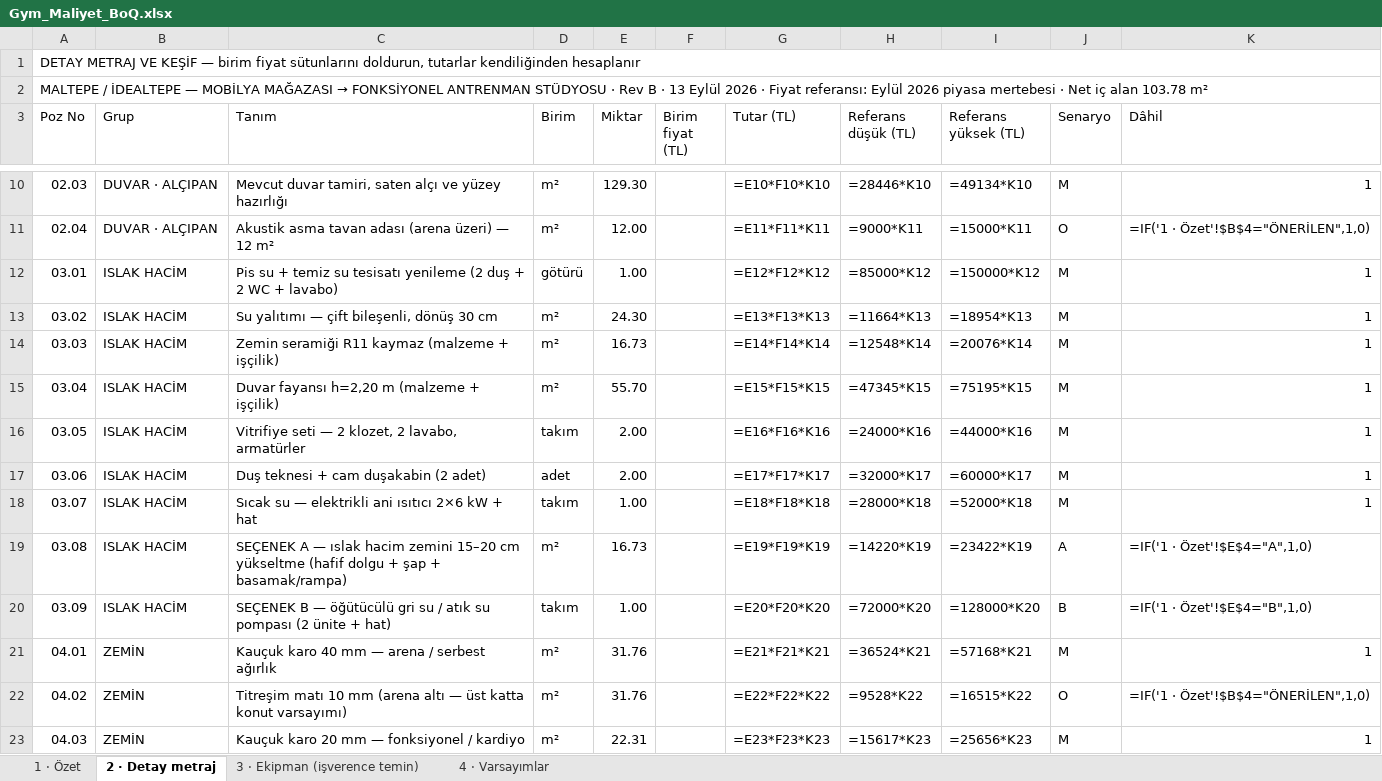
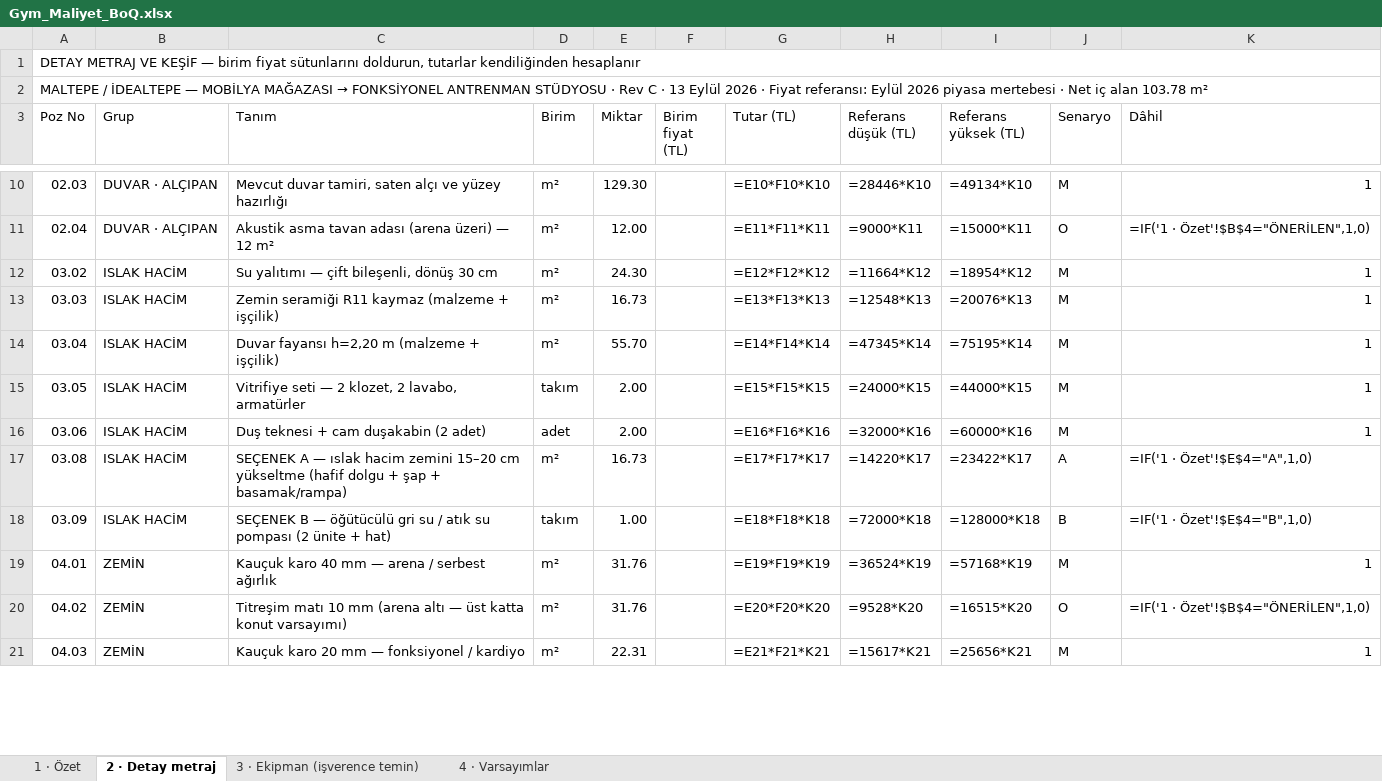
Before and after one commit to gukuhubn/gym-maltepe, an Excel workbook: output/Gym_Maliyet_BoQ.xlsx, sheet 2 · Detay metraj, drawn as a sheet; only a part is shown, gaps mark what is left out; values as stored, in another font and other column widths than the file's, no cell formats; formulas without a stored value are shown as written; removed rows and columns are numbered as before the commit, all else as after; the diff covers the shown part only; the diff names each change by its address in the sheet, - before the commit and + after, or states it on an @@ line.

```diff
--- a/output/Gym_Maliyet_BoQ.xlsx (sheet 2 · Detay metraj)
+++ b/output/Gym_Maliyet_BoQ.xlsx (sheet 2 · Detay metraj)
-A2 (Poz No): …· Rev B · 13…
+A2 (Poz No): …· Rev C · 13…
-row 12: 03.01 | ISLAK HACİM | Pis su + temiz su tesisatı yenileme (2 duş + 2 WC + lavabo) | götürü | 1.00 |  | =E12*F12*K12 | =85000*K12 | =150000*K12 | M | 1
-G12 (Tutar (TL)): =E13*F13*K13
+G12 (Tutar (TL)): =E12*F12*K12
-H12 (Referans düşük (TL)): =11664*K13
+H12 (Referans düşük (TL)): =11664*K12
-I12 (Referans yüksek (TL)): =18954*K13
+I12 (Referans yüksek (TL)): =18954*K12
-G13 (Tutar (TL)): =E14*F14*K14
+G13 (Tutar (TL)): =E13*F13*K13
-H13 (Referans düşük (TL)): =12548*K14
+H13 (Referans düşük (TL)): =12548*K13
-I13 (Referans yüksek (TL)): =20076*K14
+I13 (Referans yüksek (TL)): =20076*K13
-G14 (Tutar (TL)): =E15*F15*K15
+G14 (Tutar (TL)): =E14*F14*K14
-H14 (Referans düşük (TL)): =47345*K15
+H14 (Referans düşük (TL)): =47345*K14
-I14 (Referans yüksek (TL)): =75195*K15
+I14 (Referans yüksek (TL)): =75195*K14
-G15 (Tutar (TL)): =E16*F16*K16
+G15 (Tutar (TL)): =E15*F15*K15
-H15 (Referans düşük (TL)): =24000*K16
+H15 (Referans düşük (TL)): =24000*K15
-I15 (Referans yüksek (TL)): =44000*K16
+I15 (Referans yüksek (TL)): =44000*K15
-G16 (Tutar (TL)): =E17*F17*K17
+G16 (Tutar (TL)): =E16*F16*K16
-H16 (Referans düşük (TL)): =32000*K17
+H16 (Referans düşük (TL)): =32000*K16
-I16 (Referans yüksek (TL)): =60000*K17
+I16 (Referans yüksek (TL)): =60000*K16
-row 18: 03.07 | ISLAK HACİM | Sıcak su — elektrikli ani ısıtıcı 2×6 kW + hat | takım | 1.00 |  | =E18*F18*K18 | =28000*K18 | =52000*K18 | M | 1
-G17 (Tutar (TL)): =E19*F19*K19
+G17 (Tutar (TL)): =E17*F17*K17
-H17 (Referans düşük (TL)): =14220*K19
+H17 (Referans düşük (TL)): =14220*K17
-I17 (Referans yüksek (TL)): =23422*K19
+I17 (Referans yüksek (TL)): =23422*K17
-G18 (Tutar (TL)): =E20*F20*K20
+G18 (Tutar (TL)): =E18*F18*K18
-H18 (Referans düşük (TL)): =72000*K20
+H18 (Referans düşük (TL)): =72000*K18
-I18 (Referans yüksek (TL)): =128000*K20
+I18 (Referans yüksek (TL)): =128000*K18
-G19 (Tutar (TL)): =E21*F21*K21
+G19 (Tutar (TL)): =E19*F19*K19
-H19 (Referans düşük (TL)): =36524*K21
+H19 (Referans düşük (TL)): =36524*K19
-I19 (Referans yüksek (TL)): =57168*K21
+I19 (Referans yüksek (TL)): =57168*K19
-G20 (Tutar (TL)): =E22*F22*K22
+G20 (Tutar (TL)): =E20*F20*K20
-H20 (Referans düşük (TL)): =9528*K22
+H20 (Referans düşük (TL)): =9528*K20
-I20 (Referans yüksek (TL)): =16515*K22
+I20 (Referans yüksek (TL)): =16515*K20
-G21 (Tutar (TL)): =E23*F23*K23
+G21 (Tutar (TL)): =E21*F21*K21
-H21 (Referans düşük (TL)): =15617*K23
+H21 (Referans düşük (TL)): =15617*K21
-I21 (Referans yüksek (TL)): =25656*K23
+I21 (Referans yüksek (TL)): =25656*K21
```
Also changed, not shown: 73 added rows, 11 removed rows and 48 edited cells elsewhere in this sheet, sheet 1 · Özet, sheet 4 · Varsayımlar, cell formats, 19 other files.
